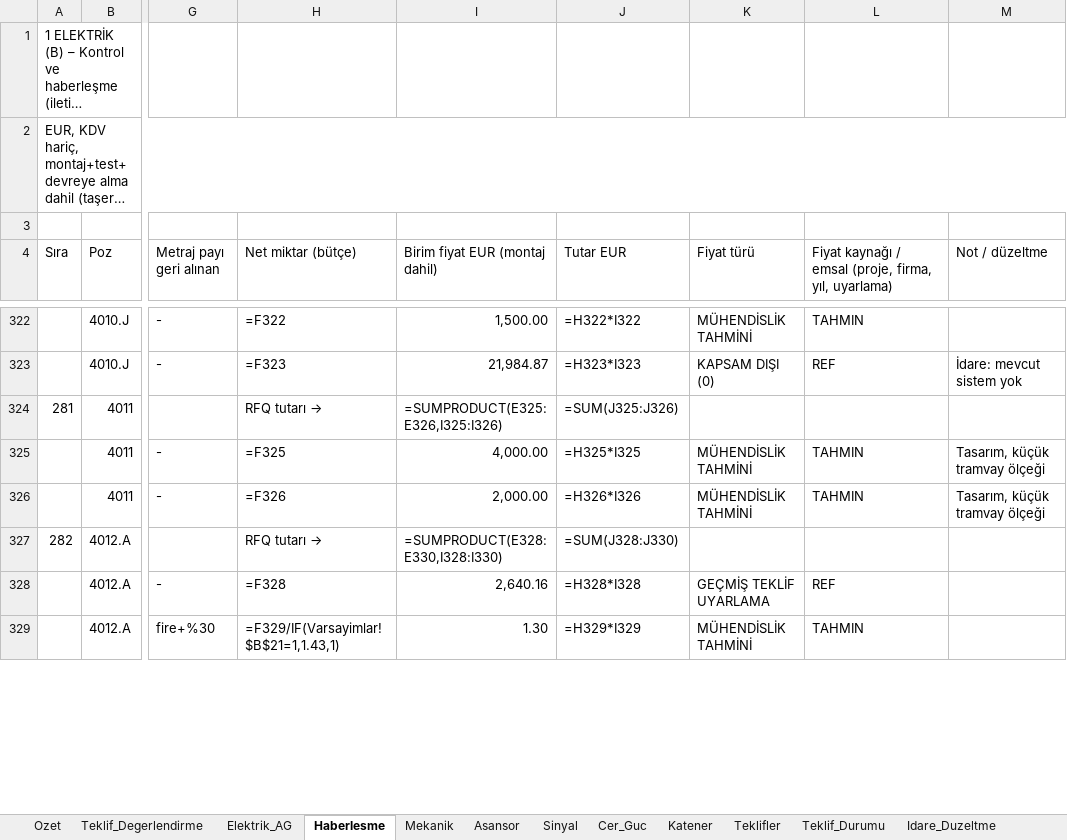
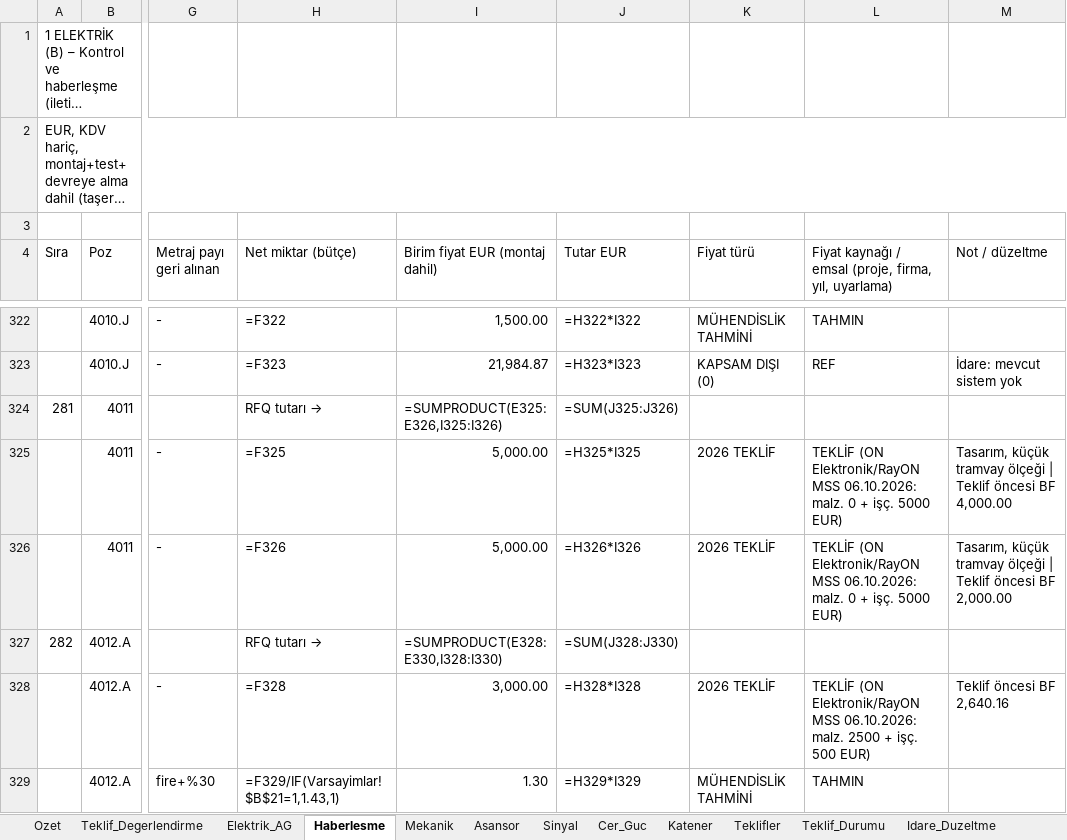
Before and after one commit to serhatcelik07-creator/rep12, an Excel workbook: butce/URF_1Etap_MEP_Butce_2026-10-06.xlsx, sheet Haberlesme, drawn as a sheet; only a part is shown, gaps mark what is left out; long unchanged cells end in …; values as stored, in another font and other column widths than the file's, no cell formats; formulas without a stored value are shown as written; the diff covers the shown part only; the diff names each change by its address in the sheet, - before the commit and + after, or states it on an @@ line.

```diff
--- a/butce/URF_1Etap_MEP_Butce_2026-10-06.xlsx (sheet Haberlesme)
+++ b/butce/URF_1Etap_MEP_Butce_2026-10-06.xlsx (sheet Haberlesme)
-I325 (Birim fiyat EUR (montaj dahil)): 4,000.00
+I325 (Birim fiyat EUR (montaj dahil)): 5,000.00
-K325:K326 (Fiyat türü): MÜHENDİSLİK TAHMİNİ
+K325:K326 (Fiyat türü): 2026 TEKLİF
-L325:L326: TAHMIN
+L325:L326: TEKLİF (ON Elektronik/RayON MSS 06.10.2026: malz. 0 + işç. 5000 EUR)
-M325 (Not / düzeltme): Tasarım, küçük tramvay ölçeği
+M325 (Not / düzeltme): Tasarım, küçük tramvay ölçeği | Teklif öncesi BF 4,000.00
-I326 (Birim fiyat EUR (montaj dahil)): 2,000.00
+I326 (Birim fiyat EUR (montaj dahil)): 5,000.00
-M326 (Not / düzeltme): Tasarım, küçük tramvay ölçeği
+M326 (Not / düzeltme): Tasarım, küçük tramvay ölçeği | Teklif öncesi BF 2,000.00
-I328 (Birim fiyat EUR (montaj dahil)): 2,640.16
+I328 (Birim fiyat EUR (montaj dahil)): 3,000.00
-K328 (Fiyat türü): GEÇMİŞ TEKLİF UYARLAMA
+K328 (Fiyat türü): 2026 TEKLİF
-L328: REF
+L328: TEKLİF (ON Elektronik/RayON MSS 06.10.2026: malz. 2500 + işç. 500 EUR)
-M328 (Not / düzeltme): (empty)
+M328 (Not / düzeltme): Teklif öncesi BF 2,640.16
```
Also changed, not shown: 164 edited cells elsewhere in this sheet, sheet Teklif_Degerlendirme, sheet Teklif_Durumu, cell formats, 5 other files.
